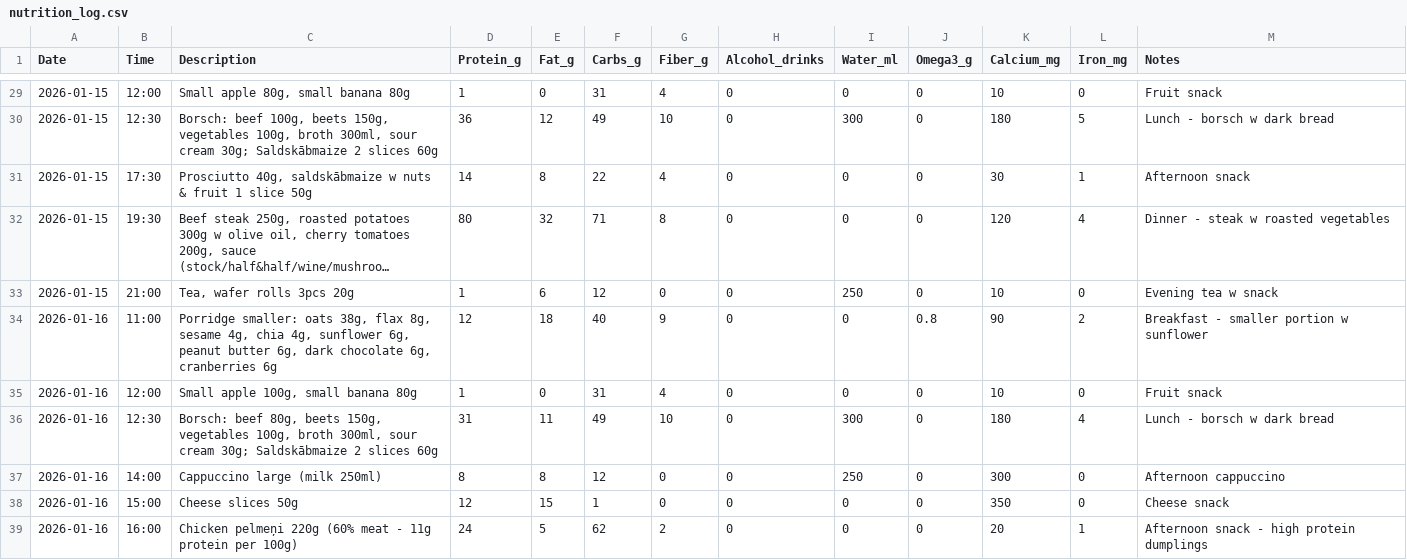
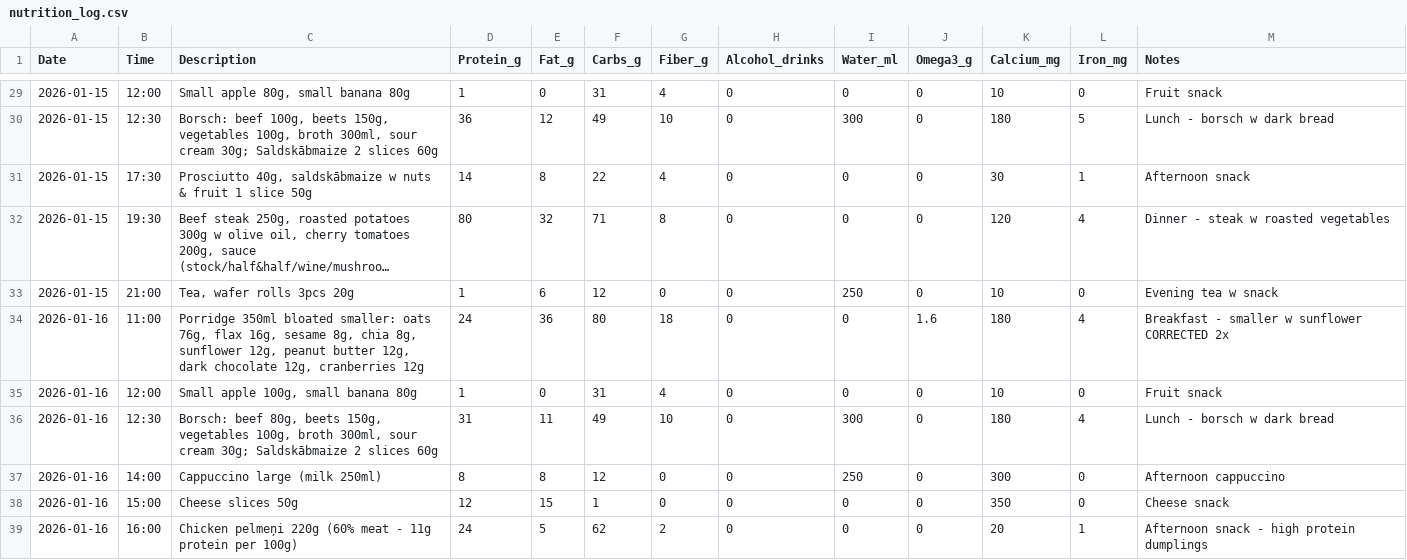
Before and after one commit to ray752/cooking_friend, a CSV file: nutrition_log.csv, drawn as a sheet; only a part is shown, gaps mark what is left out; long unchanged cells end in …; the diff covers the shown part only.

Commit message:
MAJOR CORRECTION: All porridge 2x protein (350ml bloated vs 175ml), added Thu panna cotta, added Fri full day

```diff
--- a/nutrition_log.csv
+++ b/nutrition_log.csv
@@ -33,3 +33,3 @@ Date,Time,Description,Protein_g,Fat_g,Carbs_g,Fiber_g,Alcohol_drinks,Water_ml,Om
 2026-01-15,21:00,"Tea, wafer rolls 3pcs 20g",1,6,12,0,0,250,0,10,0,Evening tea w snack
-2026-01-16,11:00,"Porridge smaller: oats 38g, flax 8g, sesame 4g, chia 4g, sunflower 6g, peanut butter 6g, dark chocolate 6g, cranberries 6g",12,18,40,9,0,0,0.8,90,2,Breakfast - smaller portion w sunflower
+2026-01-16,11:00,"Porridge 350ml bloated smaller: oats 76g, flax 16g, sesame 8g, chia 8g, sunflower 12g, peanut butter 12g, dark chocolate 12g, cranberries 12g",24,36,80,18,0,0,1.6,180,4,Breakfast - smaller w sunflower CORRECTED 2x
 2026-01-16,12:00,"Small apple 100g, small banana 80g",1,0,31,4,0,0,0,10,0,Fruit snack
```
Also changed, not shown: 4 added rows and 65 edited cells elsewhere in this file.
